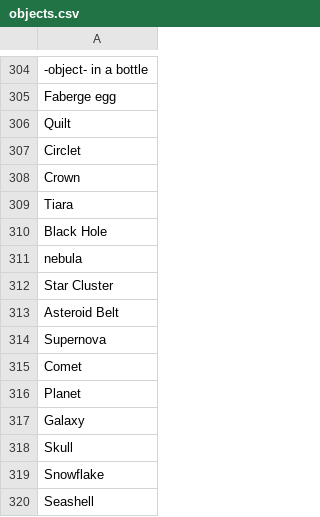
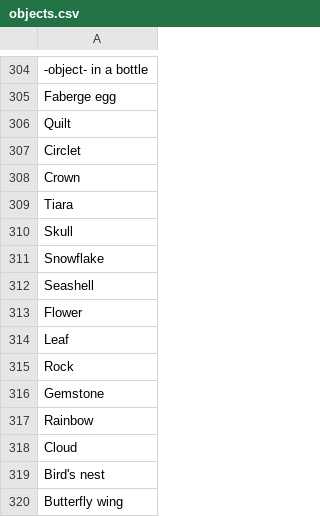
Before and after one commit to AIrjen/OneButtonPrompt, a CSV file: csvfiles/objects.csv, drawn as a sheet; only a part is shown, gaps mark what is left out; the shorter side is filled out with more unchanged rows.

Commit message:
Update objects.csv
removed space objects from objects list (space has its own list now!)

```diff
--- a/csvfiles/objects.csv
+++ b/csvfiles/objects.csv
@@ -309,10 +309,2 @@ Crown
 Tiara
-Black Hole
-nebula
-Star Cluster
-Asteroid Belt
-Supernova
-Comet
-Planet
-Galaxy
 Skull
```
